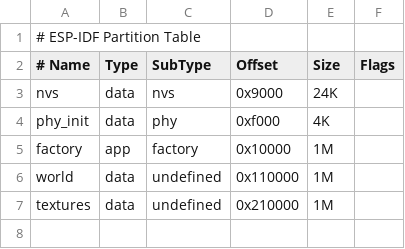
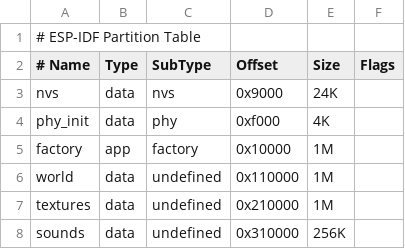
Before and after one commit to motoani/Amaze_II, a CSV file: partition_table/partitionTable.csv, drawn as a sheet; the diff names each change by its address in the sheet, - before the commit and + after, or states it on an @@ line.

```diff
--- a/partition_table/partitionTable.csv
+++ b/partition_table/partitionTable.csv
+row 8: sounds | data | undefined | 0x310000 | 256K
```
Also changed, not shown: partitions_3D.csv, 39 other files.
